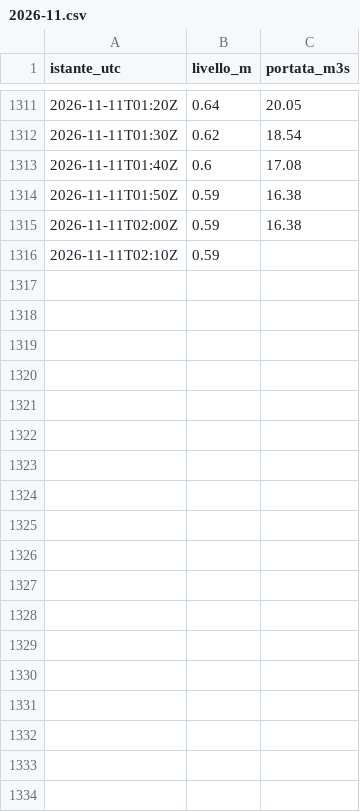
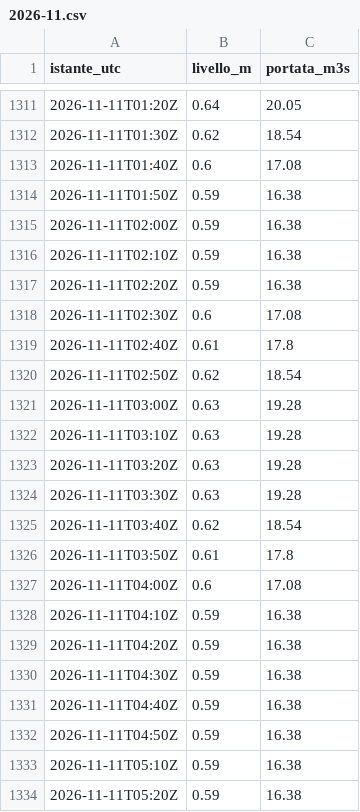
Before and after one commit to simone-9/Server-app1, a CSV file: dati/300005751/2026-11.csv, drawn as a sheet; only a part is shown, gaps mark what is left out; the diff covers the shown part only.

```diff
--- a/dati/300005751/2026-11.csv
+++ b/dati/300005751/2026-11.csv
@@ -1315,2 +1315,20 @@ istante_utc,livello_m,portata_m3s
 2026-11-11T02:00Z,0.59,16.38
-2026-11-11T02:10Z,0.59,
+2026-11-11T02:10Z,0.59,16.38
+2026-11-11T02:20Z,0.59,16.38
+2026-11-11T02:30Z,0.6,17.08
+2026-11-11T02:40Z,0.61,17.8
+2026-11-11T02:50Z,0.62,18.54
+2026-11-11T03:00Z,0.63,19.28
+2026-11-11T03:10Z,0.63,19.28
+2026-11-11T03:20Z,0.63,19.28
+2026-11-11T03:30Z,0.63,19.28
+2026-11-11T03:40Z,0.62,18.54
+2026-11-11T03:50Z,0.61,17.8
+2026-11-11T04:00Z,0.6,17.08
+2026-11-11T04:10Z,0.59,16.38
+2026-11-11T04:20Z,0.59,16.38
+2026-11-11T04:30Z,0.59,16.38
+2026-11-11T04:40Z,0.59,16.38
+2026-11-11T04:50Z,0.59,16.38
+2026-11-11T05:10Z,0.59,16.38
+2026-11-11T05:20Z,0.59,16.38
```
Also changed, not shown: 15 added rows elsewhere in this file, dati/300005777/2026-11.csv, dati/300005833/2026-11.csv, 15 other files.
